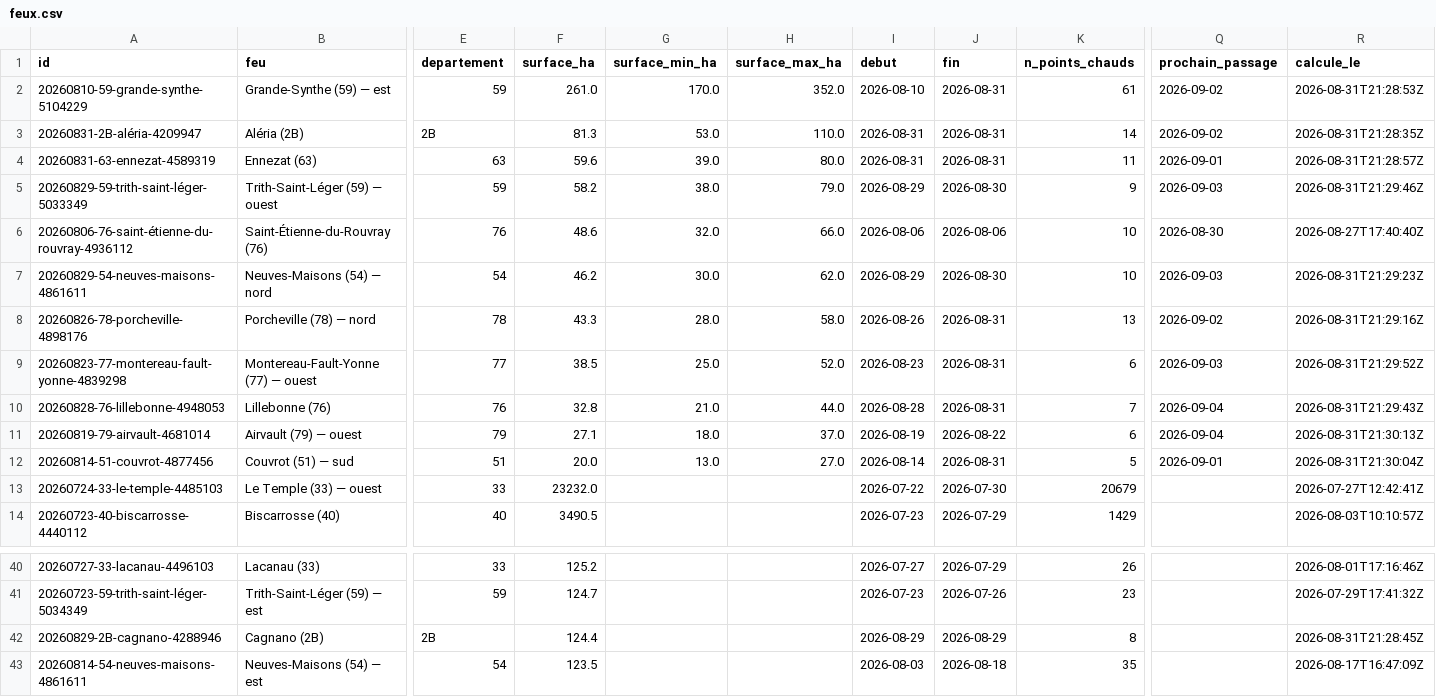
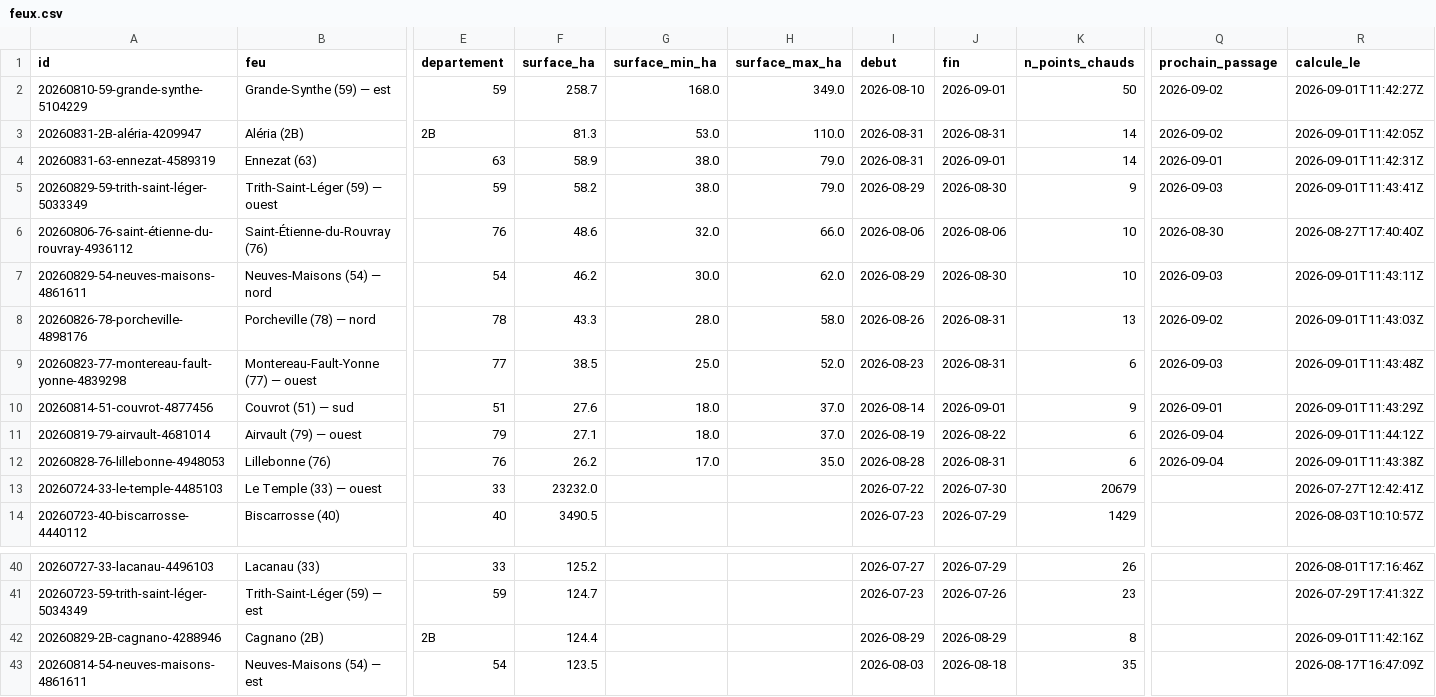
Before and after one commit to r0bp3nguin/brulis, a CSV file: site/data/feux.csv, drawn as a sheet; only a part is shown, gaps mark what is left out; removed rows and columns are numbered as before the commit, all else as after; rows hold the shown columns only; the diff names each change by its address in the sheet, - before the commit and + after, or states it on an @@ line.

```diff
--- a/site/data/feux.csv
+++ b/site/data/feux.csv
-F2 (surface_ha): 261.0
+F2 (surface_ha): 258.7
-G2 (surface_min_ha): 170.0
+G2 (surface_min_ha): 168.0
-H2 (surface_max_ha): 352.0
+H2 (surface_max_ha): 349.0
-J2 (fin): 2026-08-31
+J2 (fin): 2026-09-01
-K2 (n_points_chauds): 61
+K2 (n_points_chauds): 50
-R2 (calcule_le): 2026-08-31T21:28:53Z
+R2 (calcule_le): 2026-09-01T11:42:27Z
-R3 (calcule_le): 2026-08-31T21:28:35Z
+R3 (calcule_le): 2026-09-01T11:42:05Z
-F4 (surface_ha): 59.6
+F4 (surface_ha): 58.9
-G4 (surface_min_ha): 39.0
+G4 (surface_min_ha): 38.0
-H4 (surface_max_ha): 80.0
+H4 (surface_max_ha): 79.0
-J4 (fin): 2026-08-31
+J4 (fin): 2026-09-01
-K4 (n_points_chauds): 11
+K4 (n_points_chauds): 14
-R4 (calcule_le): 2026-08-31T21:28:57Z
+R4 (calcule_le): 2026-09-01T11:42:31Z
-R5 (calcule_le): 2026-08-31T21:29:46Z
+R5 (calcule_le): 2026-09-01T11:43:41Z
-R7 (calcule_le): 2026-08-31T21:29:23Z
+R7 (calcule_le): 2026-09-01T11:43:11Z
-R8 (calcule_le): 2026-08-31T21:29:16Z
+R8 (calcule_le): 2026-09-01T11:43:03Z
-R9 (calcule_le): 2026-08-31T21:29:52Z
+R9 (calcule_le): 2026-09-01T11:43:48Z
-row 10: 20260828-76-lillebonne-4948053 | Lillebonne (76) | 76 | 32.8 | 21.0 | 44.0 | 2026-08-28 | 2026-08-31 | 7 | 2026-09-04 | 2026-08-31T21:29:43Z
+row 10: 20260814-51-couvrot-4877456 | Couvrot (51) — sud | 51 | 27.6 | 18.0 | 37.0 | 2026-08-14 | 2026-09-01 | 9 | 2026-09-01 | 2026-09-01T11:43:29Z
-R11 (calcule_le): 2026-08-31T21:30:13Z
+R11 (calcule_le): 2026-09-01T11:44:12Z
-row 12: 20260814-51-couvrot-4877456 | Couvrot (51) — sud | 51 | 20.0 | 13.0 | 27.0 | 2026-08-14 | 2026-08-31 | 5 | 2026-09-01 | 2026-08-31T21:30:04Z
+row 12: 20260828-76-lillebonne-4948053 | Lillebonne (76) | 76 | 26.2 | 17.0 | 35.0 | 2026-08-28 | 2026-08-31 | 6 | 2026-09-04 | 2026-09-01T11:43:38Z
-R42 (calcule_le): 2026-08-31T21:28:45Z
+R42 (calcule_le): 2026-09-01T11:42:16Z
```
Also changed, not shown: 23 other files.
